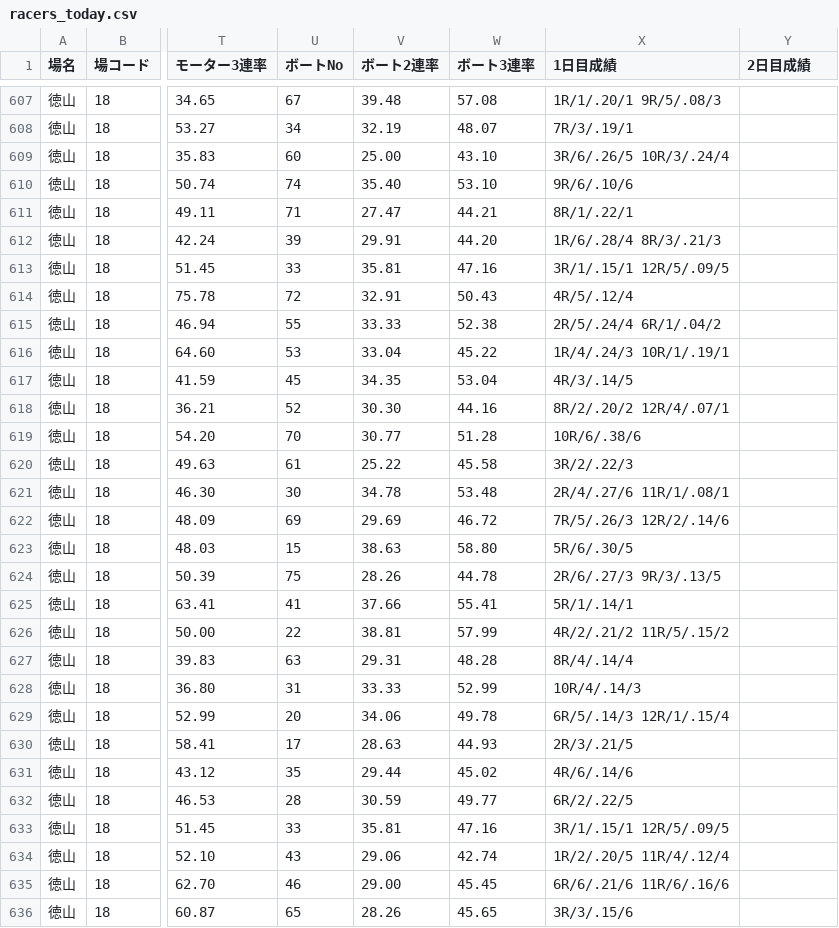
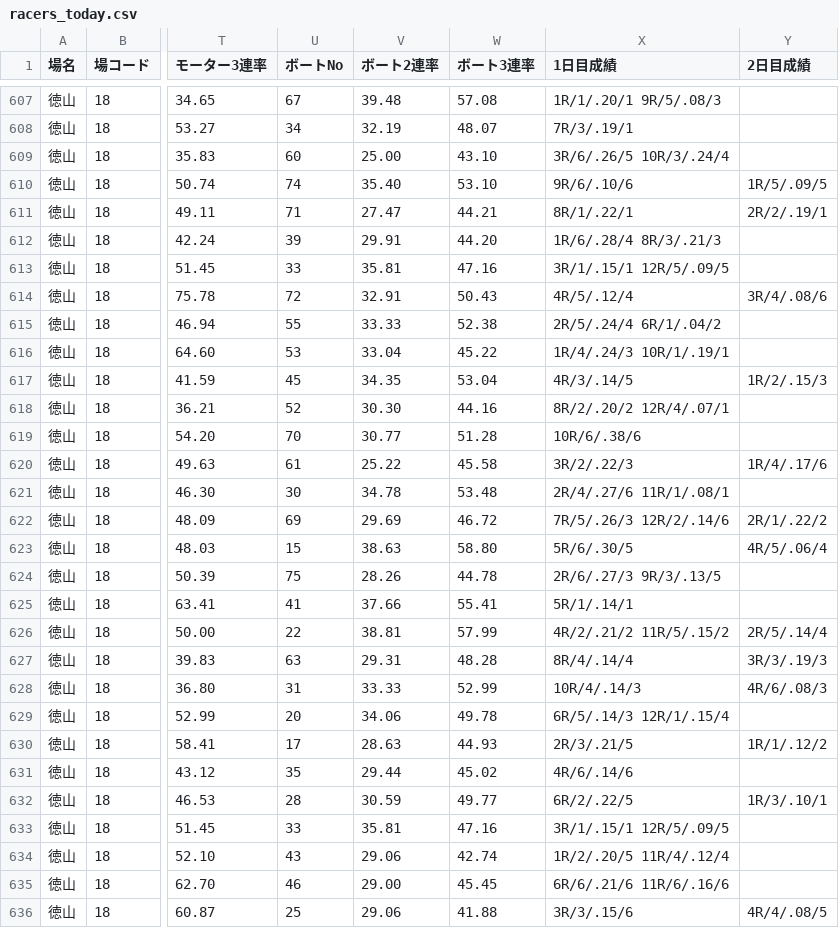
Before and after one commit to shigezou926/pallas-mercato-7k9, a CSV file: docs/racers/racers_today.csv, drawn as a sheet; only a part is shown, gaps mark what is left out; the diff covers the shown part only; the diff names each change by its address in the sheet, - before the commit and + after, or states it on an @@ line.

```diff
--- a/docs/racers/racers_today.csv
+++ b/docs/racers/racers_today.csv
-Y610 (2日目成績): (empty)
+Y610 (2日目成績): 1R/5/.09/5
-Y611 (2日目成績): (empty)
+Y611 (2日目成績): 2R/2/.19/1
-Y614 (2日目成績): (empty)
+Y614 (2日目成績): 3R/4/.08/6
-Y617 (2日目成績): (empty)
+Y617 (2日目成績): 1R/2/.15/3
-Y620 (2日目成績): (empty)
+Y620 (2日目成績): 1R/4/.17/6
-Y622 (2日目成績): (empty)
+Y622 (2日目成績): 2R/1/.22/2
-Y623 (2日目成績): (empty)
+Y623 (2日目成績): 4R/5/.06/4
-Y626 (2日目成績): (empty)
+Y626 (2日目成績): 2R/5/.14/4
-Y627 (2日目成績): (empty)
+Y627 (2日目成績): 3R/3/.19/3
-Y628 (2日目成績): (empty)
+Y628 (2日目成績): 4R/6/.08/3
-Y630 (2日目成績): (empty)
+Y630 (2日目成績): 1R/1/.12/2
-Y632 (2日目成績): (empty)
+Y632 (2日目成績): 1R/3/.10/1
-U636 (ボートNo): 65
+U636 (ボートNo): 25
-V636 (ボート2連率): 28.26
+V636 (ボート2連率): 29.06
-W636 (ボート3連率): 45.65
+W636 (ボート3連率): 41.88
-Y636 (2日目成績): (empty)
+Y636 (2日目成績): 4R/4/.08/5
```
Also changed, not shown: 27 edited cells elsewhere in this file, 3 other files.
